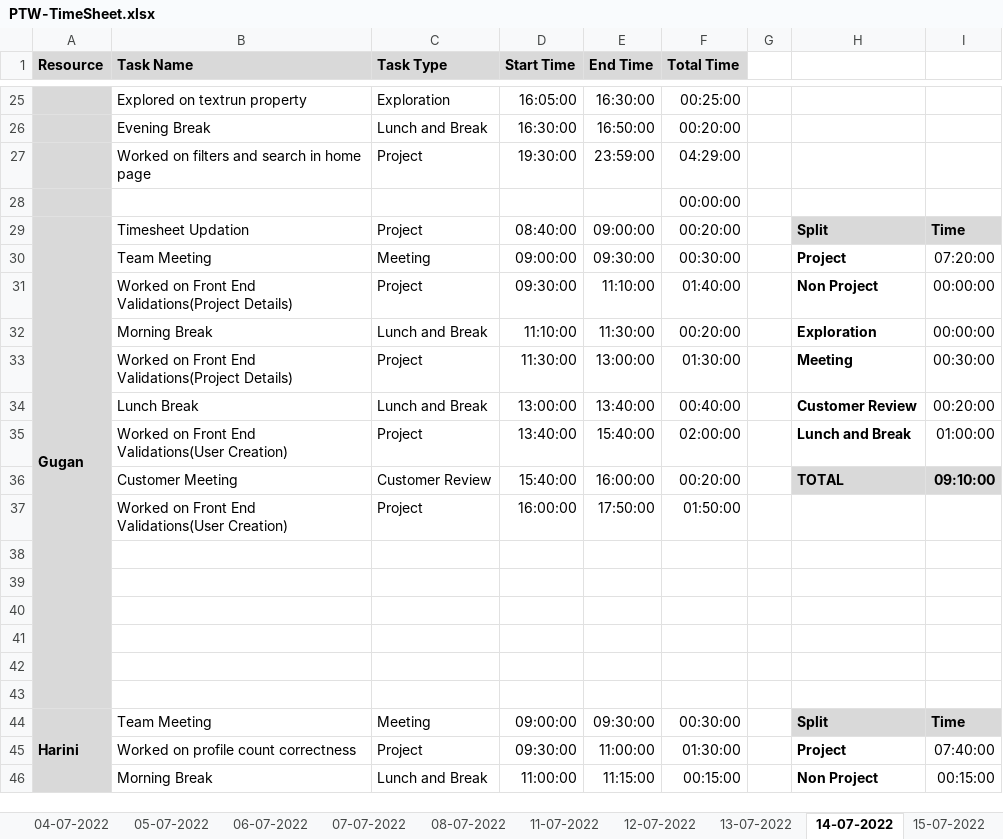
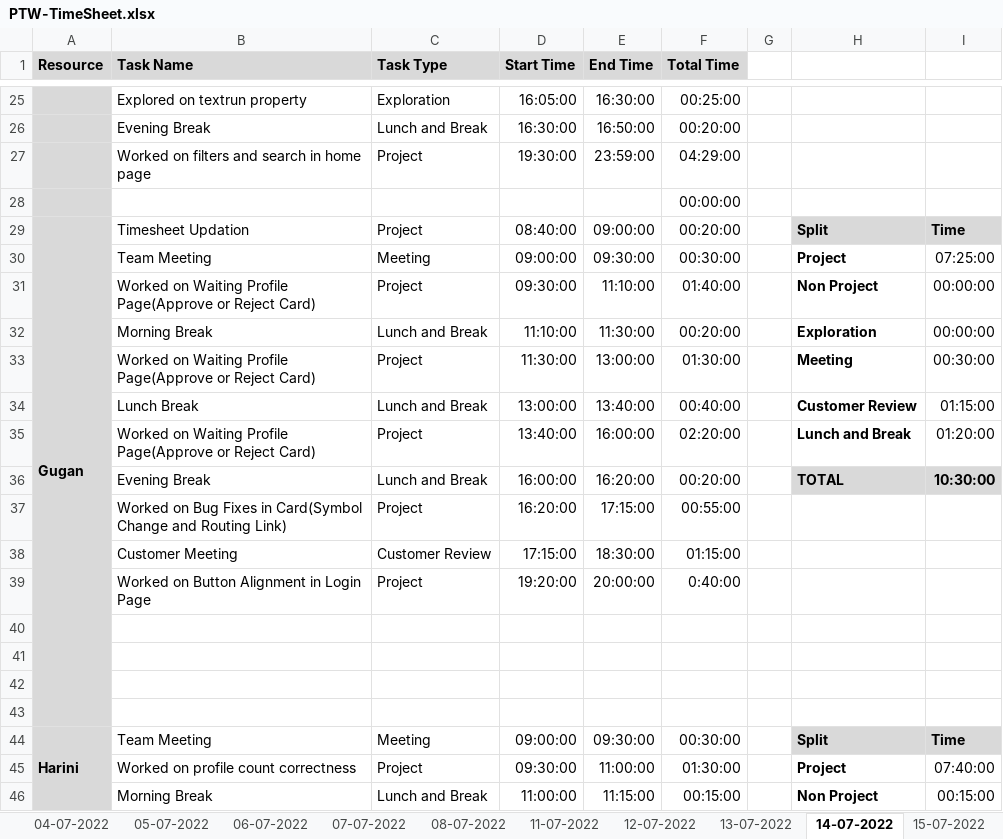
Before and after one commit to AspireTeamGenesis/Profile_Management, an Excel workbook: Process/Timesheet/PTW-TimeSheet.xlsx, sheet 14-07-2022, drawn as a sheet; only a part is shown, gaps mark what is left out; values as stored, in another font and other column widths than the file's, no borders; conditional formats not drawn; the diff names each change by its address in the sheet, - before the commit and + after, or states it on an @@ line.

```diff
--- a/Process/Timesheet/PTW-TimeSheet.xlsx (sheet 14-07-2022)
+++ b/Process/Timesheet/PTW-TimeSheet.xlsx (sheet 14-07-2022)
-I30: 07:20:00
+I30: 07:25:00
-B31 (Task Name): Worked on Front End Validations(Project Details)
+B31 (Task Name): Worked on Waiting Profile Page(Approve or Reject Card)
-B33 (Task Name): Worked on Front End Validations(Project Details)
+B33 (Task Name): Worked on Waiting Profile Page(Approve or Reject Card)
-I34: 00:20:00
+I34: 01:15:00
-B35 (Task Name): Worked on Front End Validations(User Creation)
+B35 (Task Name): Worked on Waiting Profile Page(Approve or Reject Card)
-E35 (End Time): 15:40:00
+E35 (End Time): 16:00:00
-F35 (Total Time): 02:00:00
+F35 (Total Time): 02:20:00
-I35: 01:00:00
+I35: 01:20:00
-B36 (Task Name): Customer Meeting
+B36 (Task Name): Evening Break
-C36 (Task Type): Customer Review
+C36 (Task Type): Lunch and Break
-D36 (Start Time): 15:40:00
+D36 (Start Time): 16:00:00
-E36 (End Time): 16:00:00
+E36 (End Time): 16:20:00
-I36: 09:10:00
+I36: 10:30:00
-B37 (Task Name): Worked on Front End Validations(User Creation)
+B37 (Task Name): Worked on Bug Fixes in Card(Symbol Change and Routing Link)
-D37 (Start Time): 16:00:00
+D37 (Start Time): 16:20:00
-E37 (End Time): 17:50:00
+E37 (End Time): 17:15:00
-F37 (Total Time): 01:50:00
+F37 (Total Time): 00:55:00
-row 38: (empty)
+row 38:  | Customer Meeting | Customer Review | 17:15:00 | 18:30:00 | 01:15:00
-row 39: (empty)
+row 39:  | Worked on Button Alignment in Login Page | Project | 19:20:00 | 20:00:00 | 0:40:00
```
Also changed, not shown: sheet 15-07-2022, sheet 13-07-2022, formulas that keep their value.
